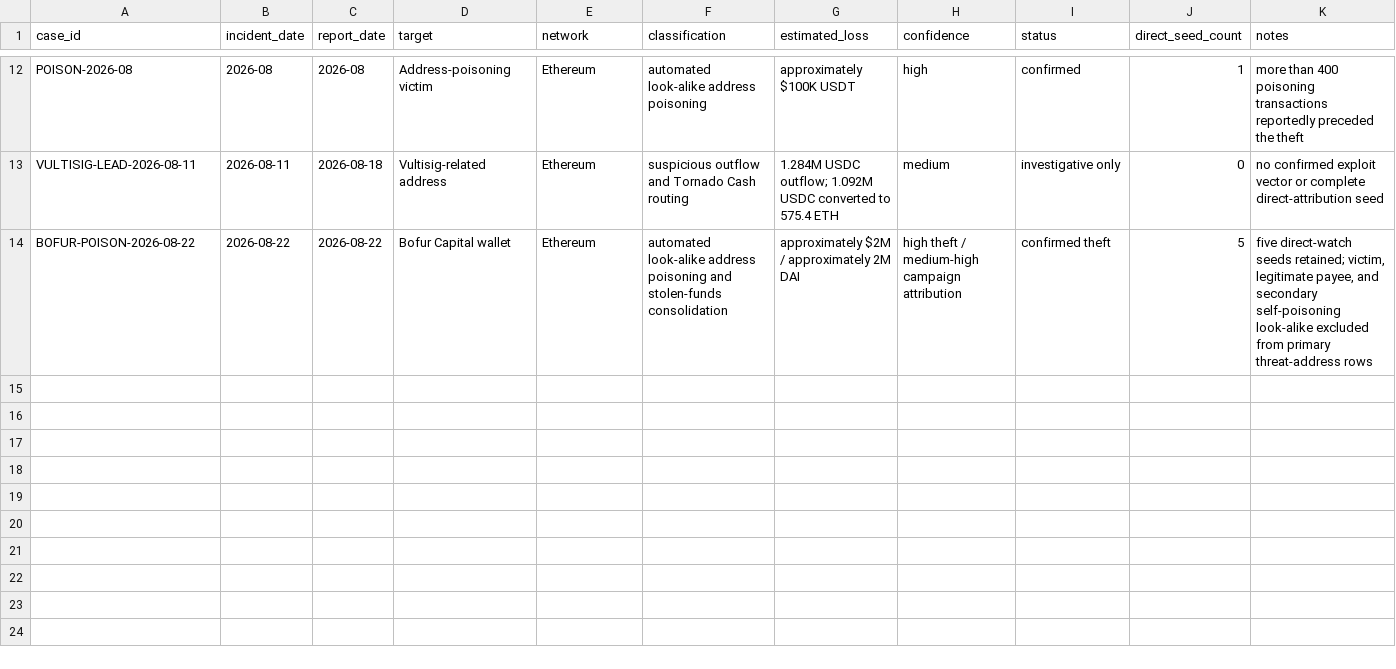
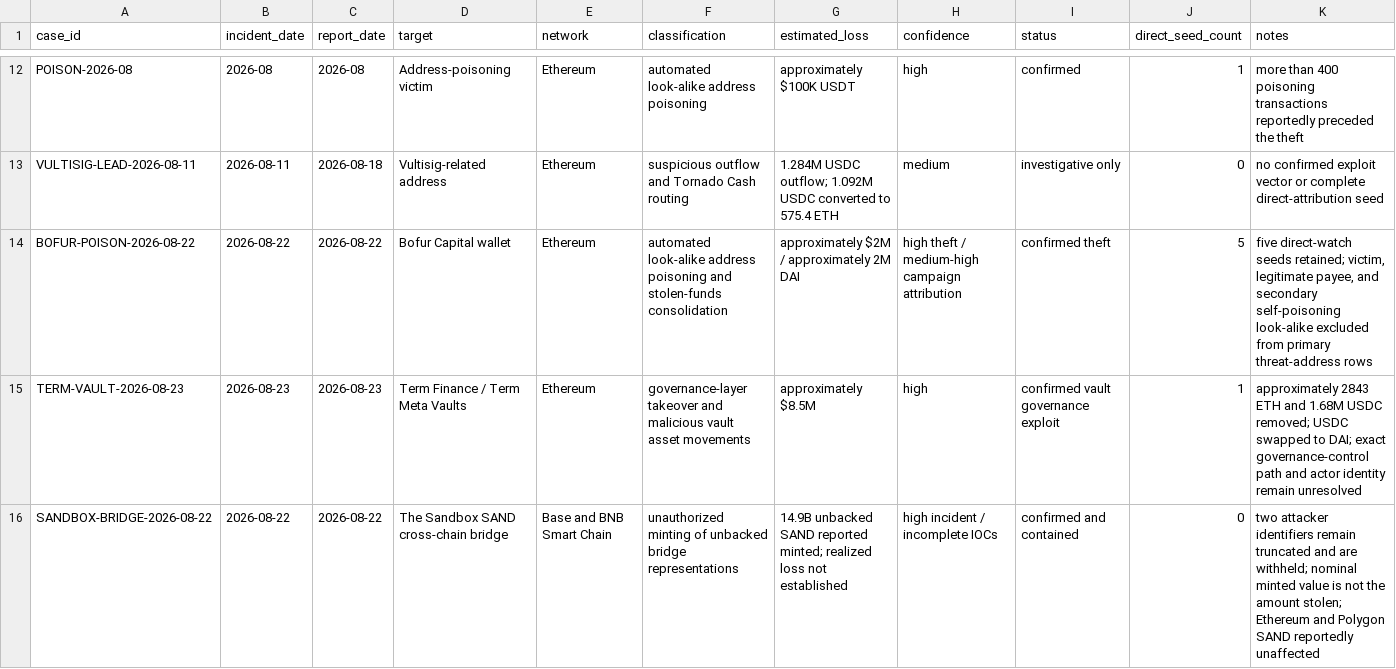
Before and after one commit to ryanshatch/blockchain-analysis-on-threat-actors, a CSV file: Multi-Chain/August-2026-Security-Sweep/incidents.csv, drawn as a sheet; only a part is shown, gaps mark what is left out; the diff names each change by its address in the sheet, - before the commit and + after, or states it on an @@ line.

Commit message:
Add Term Finance governance exploit alert

```diff
--- a/Multi-Chain/August-2026-Security-Sweep/incidents.csv
+++ b/Multi-Chain/August-2026-Security-Sweep/incidents.csv
+row 15: TERM-VAULT-2026-08-23 | 2026-08-23 | 2026-08-23 | Term Finance / Term Meta Vaults | Ethereum | governance-layer takeover and malicious vault asset movements | approximately $8.5M | high | confirmed vault governance exploit | 1 | approximately 2843 ETH and 1.68M USDC removed; USDC swapped to DAI; exact governance-control path and actor identity remain unresolved
+row 16: SANDBOX-BRIDGE-2026-08-22 | 2026-08-22 | 2026-08-22 | The Sandbox SAND cross-chain bridge | Base and BNB Smart Chain | unauthorized minting of unbacked bridge representations | 14.9B unbacked SAND reported minted; realized loss not established | high incident / incomplete IOCs | confirmed and contained | 0 | two attacker identifiers remain truncated and are withheld; nominal minted value is not the amount stolen; Ethereum and Polygon SAND reportedly unaffected
```
Also changed, not shown: Multi-Chain/August-2026-Security-Sweep/addresses.csv, 4 other files.
